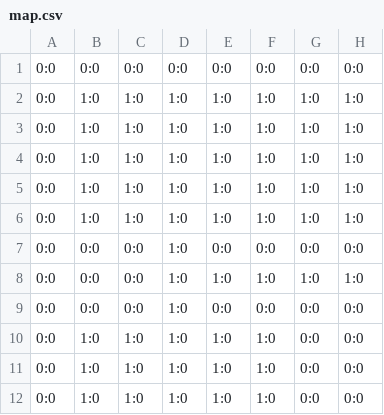
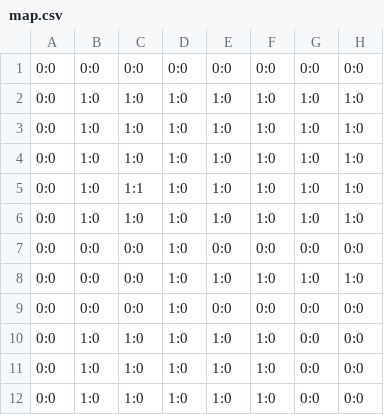
Before and after one commit to asperon/everdark, a CSV file: src/commonMain/resources/map.csv, drawn as a sheet; only a part is shown; the diff names each change by its address in the sheet, - before the commit and + after, or states it on an @@ line.

```diff
--- a/src/commonMain/resources/map.csv
+++ b/src/commonMain/resources/map.csv
-C5: 1:0
+C5: 1:1
```
Also changed, not shown: 5 other files.
